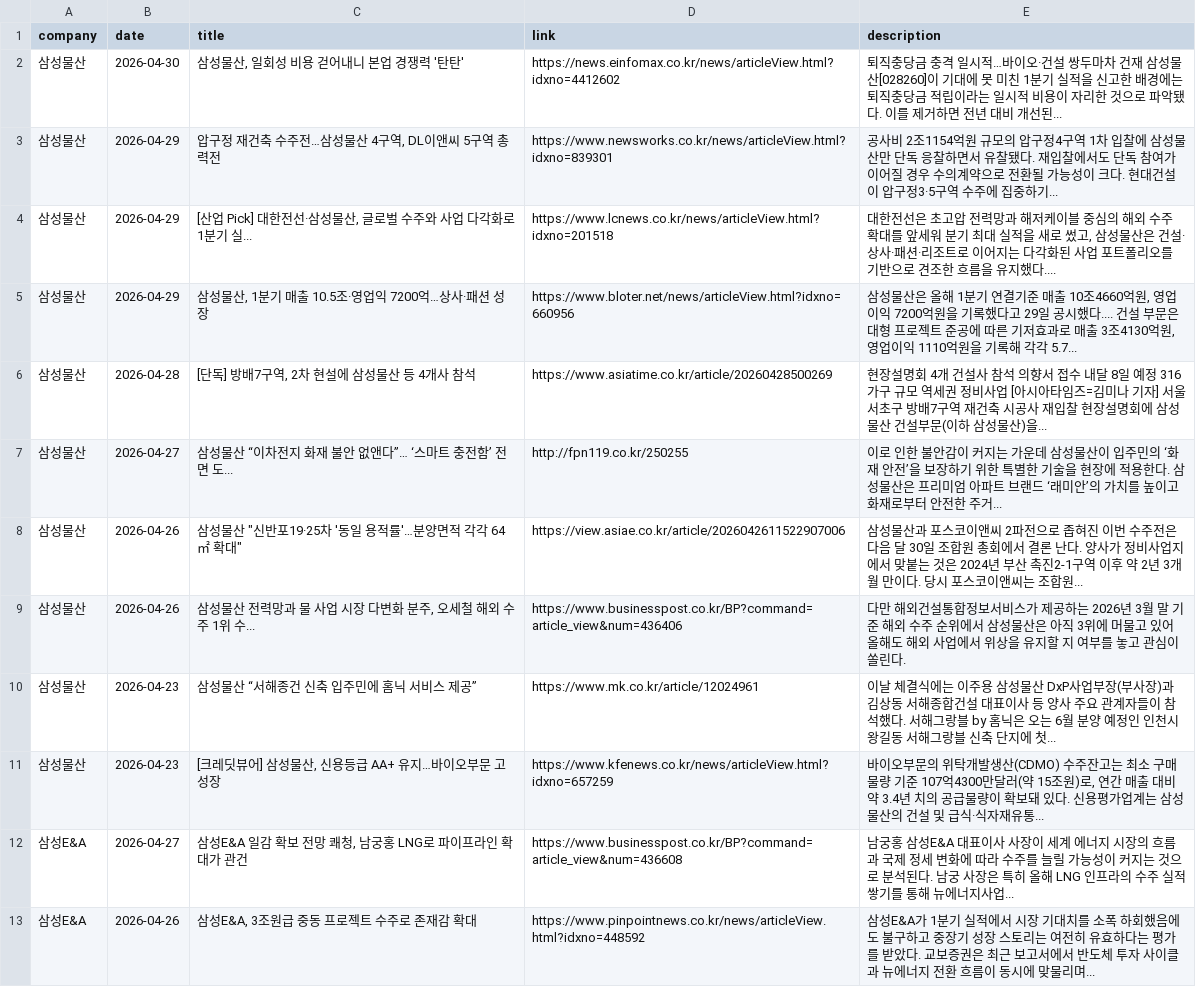
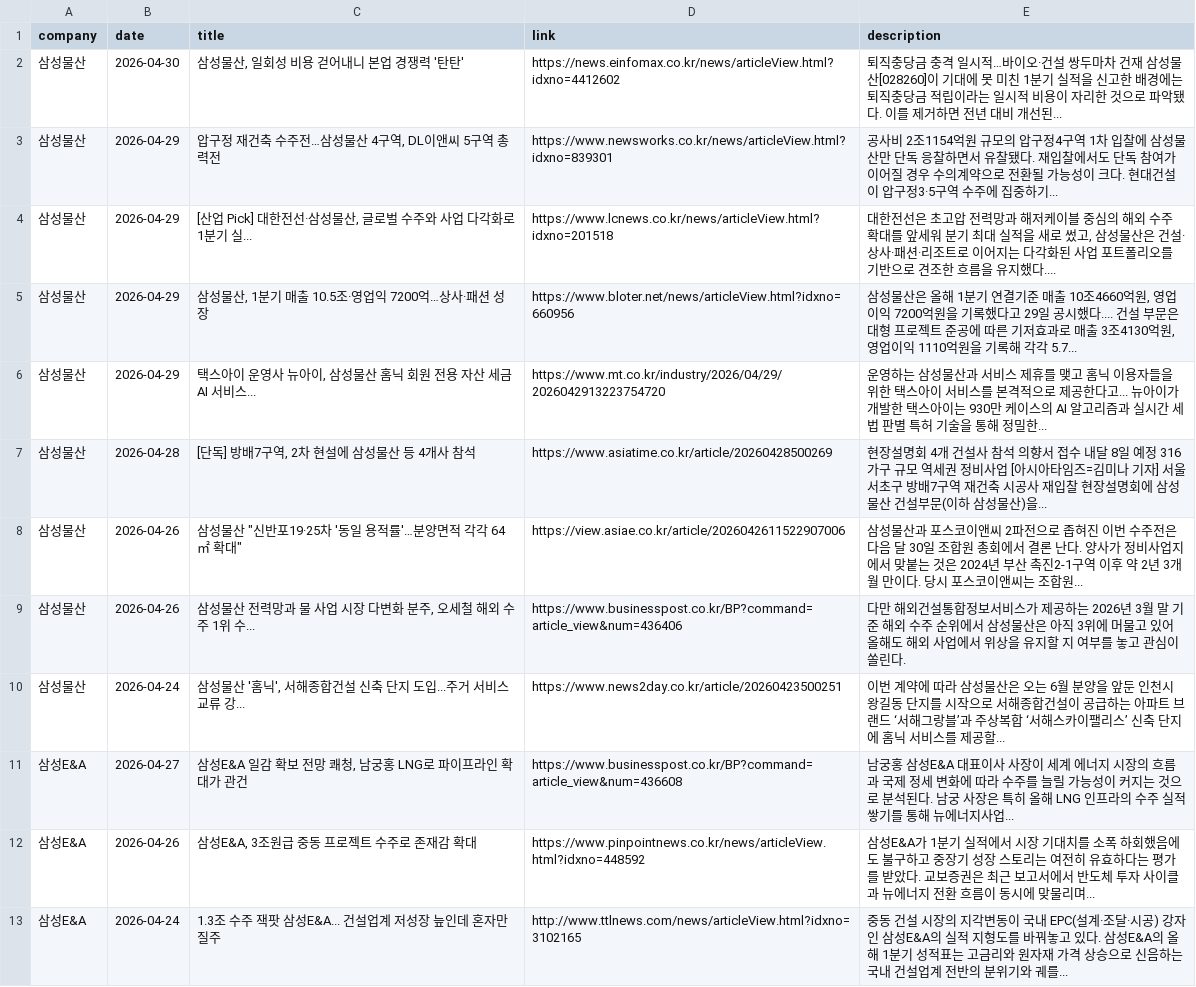
Before and after one commit to hdec-daily-news/hdec-competitors, a CSV file: 대형사_동향.csv, drawn as a sheet; only a part is shown; the shorter side is filled out with more unchanged rows; removed rows and columns are numbered as before the commit, all else as after; the diff covers the shown part only; the diff names each change by its address in the sheet, - before the commit and + after, or states it on an @@ line.

```diff
--- a/대형사_동향.csv
+++ b/대형사_동향.csv
+row 6: 삼성물산 | 2026-04-29 | 택스아이 운영사 뉴아이, 삼성물산 홈닉 회원 전용 자산 세금 AI 서비스... | https://www.mt.co.kr/industry/2026/04/29/2026042913223754720 | 운영하는 삼성물산과 서비스 제휴를 맺고 홈닉 이용자들을 위한 택스아이 서비스를 본격적으로 제공한다고... 뉴아이가 개발한 택스아이는 930만 케이스의 AI 알고리즘과 실시간 세법 판별 특허 기술을 통해 정밀한...
-row 7: 삼성물산 | 2026-04-27 | 삼성물산 “이차전지 화재 불안 없앤다”… ‘스마트 충전함’ 전면 도... | http://fpn119.co.kr/250255 | 이로 인한 불안감이 커지는 가운데 삼성물산이 입주민의 ‘화재 안전’을 보장하기 위한 특별한 기술을 현장에 적용한다. 삼성물산은 프리미엄 아파트 브랜드 ‘래미안’의 가치를 높이고 화재로부터 안전한 주거...
-row 10: 삼성물산 | 2026-04-23 | 삼성물산 “서해종건 신축 입주민에 홈닉 서비스 제공” | https://www.mk.co.kr/article/12024961 | 이날 체결식에는 이주용 삼성물산 DxP사업부장(부사장)과 김상동 서해종합건설 대표이사 등 양사 주요 관계자들이 참석했다. 서해그랑블 by 홈닉은 오는 6월 분양 예정인 인천시 왕길동 서해그랑블 신축 단지에 첫...
-row 11: 삼성물산 | 2026-04-23 | [크레딧뷰어] 삼성물산, 신용등급 AA+ 유지…바이오부문 고성장 | https://www.kfenews.co.kr/news/articleView.html?idxno=657259 | 바이오부문의 위탁개발생산(CDMO) 수주잔고는 최소 구매물량 기준 107억4300만달러(약 15조원)로, 연간 매출 대비 약 3.4년 치의 공급물량이 확보돼 있다. 신용평가업계는 삼성물산의 건설 및 급식·식자재유통...
+row 10: 삼성물산 | 2026-04-24 | 삼성물산 '홈닉', 서해종합건설 신축 단지 도입...주거 서비스 교류 강... | https://www.news2day.co.kr/article/20260423500251 | 이번 계약에 따라 삼성물산은 오는 6월 분양을 앞둔 인천시 왕길동 단지를 시작으로 서해종합건설이 공급하는 아파트 브랜드 ‘서해그랑블’과 주상복합 ‘서해스카이팰리스’ 신축 단지에 홈닉 서비스를 제공할...
```
Also changed, not shown: 11 added rows, 12 removed rows and 12 edited cells elsewhere in this file, 1 other file.
